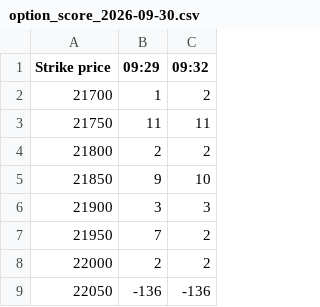
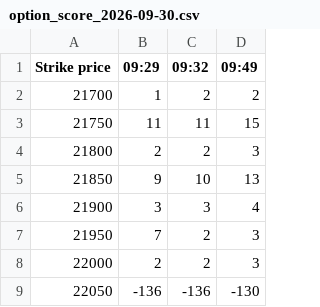
Before and after one commit to bigdatainterview18-cmyk/Nifty_Combined, a CSV file: docs/option_score/option_score_2026-09-30.csv, drawn as a sheet; only a part is shown; the diff names each change by its address in the sheet, - before the commit and + after, or states it on an @@ line.

```diff
--- a/docs/option_score/option_score_2026-09-30.csv
+++ b/docs/option_score/option_score_2026-09-30.csv
+column D (09:49), rows 2-9: 2 | 15 | 3 | 13 | 4 | 3 | 3 | -130
```
Also changed, not shown: 3 other files.
